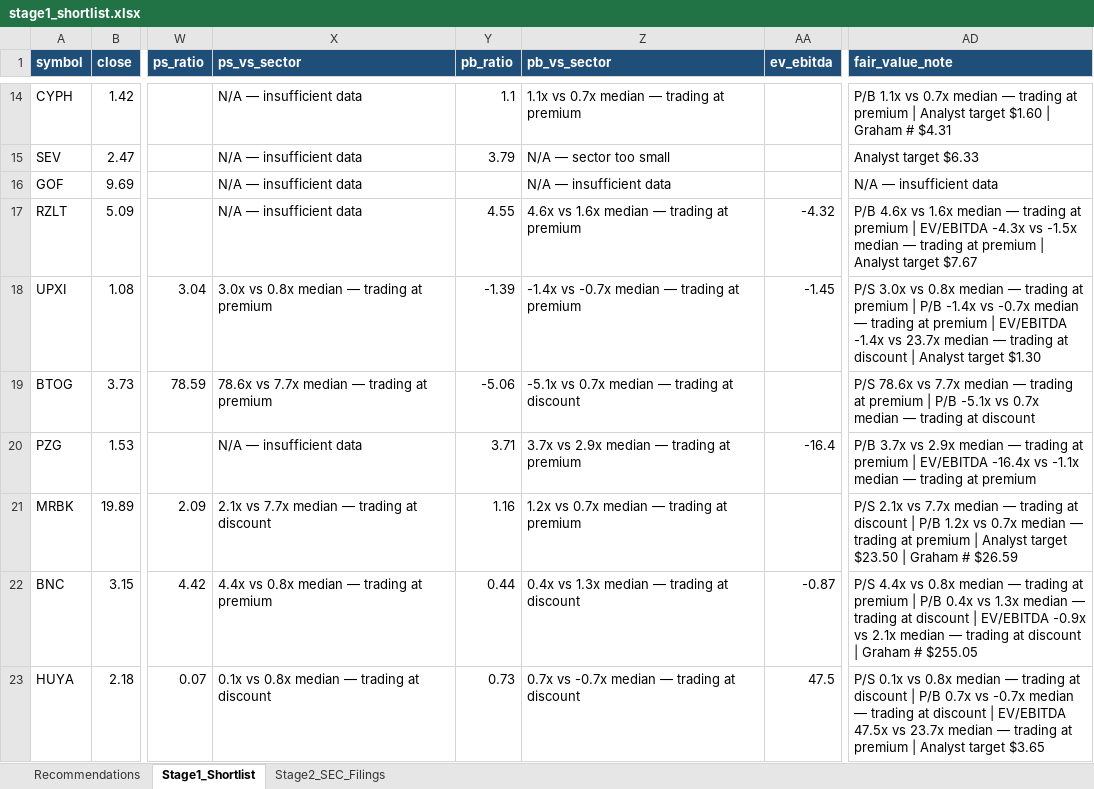
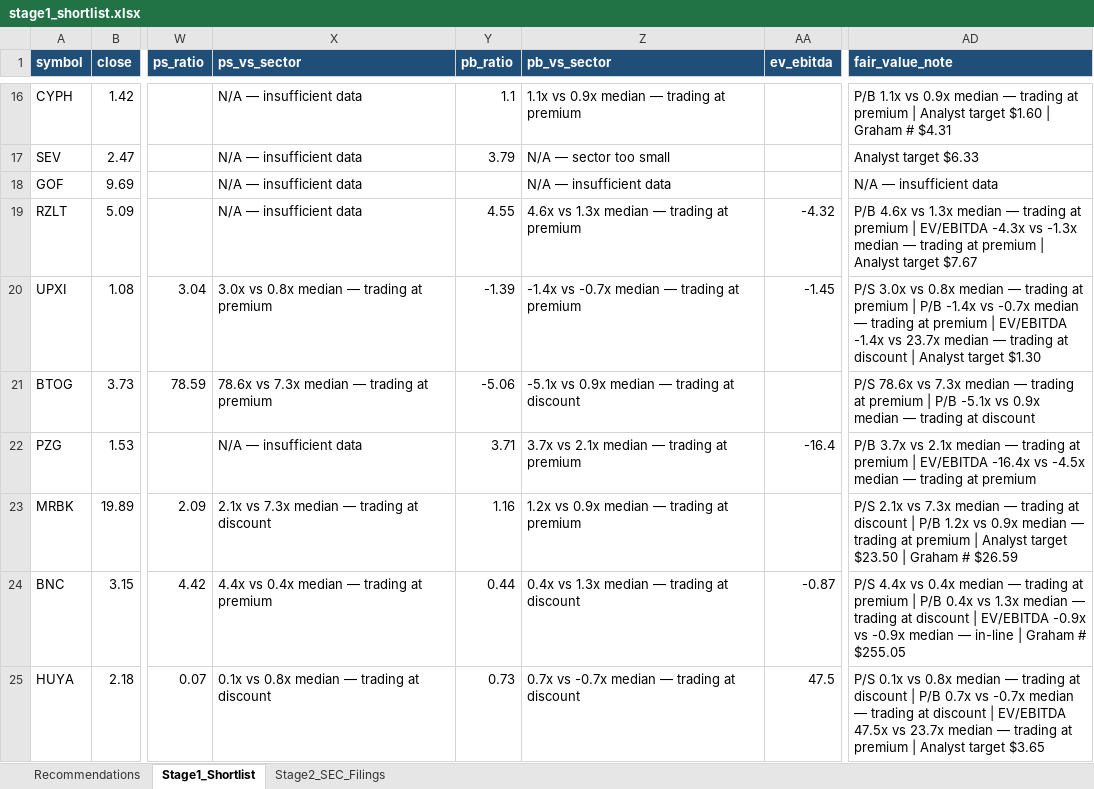
Before and after one commit to ARa2of/Small_Caps_Screener, an Excel workbook: output/stage1_shortlist.xlsx, sheet Stage1_Shortlist, drawn as a sheet; only a part is shown, gaps mark what is left out; values as stored, in another font and other column widths than the file's, no borders; addresses are those after the commit; the diff covers the shown part only; the diff names each change by its address in the sheet, - before the commit and + after, or states it on an @@ line.

```diff
--- a/output/stage1_shortlist.xlsx (sheet Stage1_Shortlist)
+++ b/output/stage1_shortlist.xlsx (sheet Stage1_Shortlist)
-Z16 (pb_vs_sector): 1.1x vs 0.7x median — trading at premium
+Z16 (pb_vs_sector): 1.1x vs 0.9x median — trading at premium
-AD16 (fair_value_note): …1.1x vs 0.7x median —…
+AD16 (fair_value_note): …1.1x vs 0.9x median —…
-Z19 (pb_vs_sector): 4.6x vs 1.6x median — trading at premium
+Z19 (pb_vs_sector): 4.6x vs 1.3x median — trading at premium
-AD19 (fair_value_note): …4.6x vs 1.6x median — trading at premium | EV/EBITDA -4.3x vs -1.5x median —…
+AD19 (fair_value_note): …4.6x vs 1.3x median — trading at premium | EV/EBITDA -4.3x vs -1.3x median —…
-X21 (ps_vs_sector): 78.6x vs 7.7x median — trading at premium
+X21 (ps_vs_sector): 78.6x vs 7.3x median — trading at premium
-Z21 (pb_vs_sector): -5.1x vs 0.7x median — trading at discount
+Z21 (pb_vs_sector): -5.1x vs 0.9x median — trading at discount
-AD21 (fair_value_note): …78.6x vs 7.7x median — trading at premium | P/B -5.1x vs 0.7x median —…
+AD21 (fair_value_note): …78.6x vs 7.3x median — trading at premium | P/B -5.1x vs 0.9x median —…
-Z22 (pb_vs_sector): 3.7x vs 2.9x median — trading at premium
+Z22 (pb_vs_sector): 3.7x vs 2.1x median — trading at premium
-AD22 (fair_value_note): …3.7x vs 2.9x median — trading at premium | EV/EBITDA -16.4x vs -1.1x median —…
+AD22 (fair_value_note): …3.7x vs 2.1x median — trading at premium | EV/EBITDA -16.4x vs -4.5x median —…
-X23 (ps_vs_sector): 2.1x vs 7.7x median — trading at discount
+X23 (ps_vs_sector): 2.1x vs 7.3x median — trading at discount
-Z23 (pb_vs_sector): 1.2x vs 0.7x median — trading at premium
+Z23 (pb_vs_sector): 1.2x vs 0.9x median — trading at premium
-AD23 (fair_value_note): …2.1x vs 7.7x median — trading at discount | P/B 1.2x vs 0.7x median —…
+AD23 (fair_value_note): …2.1x vs 7.3x median — trading at discount | P/B 1.2x vs 0.9x median —…
-X24 (ps_vs_sector): 4.4x vs 0.8x median — trading at premium
+X24 (ps_vs_sector): 4.4x vs 0.4x median — trading at premium
-AD24 (fair_value_note): …4.4x vs 0.8x median — trading at premium | P/B 0.4x vs 1.3x median — trading at discount | EV/EBITDA -0.9x vs 2.1x median — trading at discount | Graham…
+AD24 (fair_value_note): …4.4x vs 0.4x median — trading at premium | P/B 0.4x vs 1.3x median — trading at discount | EV/EBITDA -0.9x vs -0.9x median — in-line | Graham…
```
Also changed, not shown: 12 added rows and 144 edited cells elsewhere in this sheet, sheet Recommendations, sheet Stage2_SEC_Filings, 1 other file.
